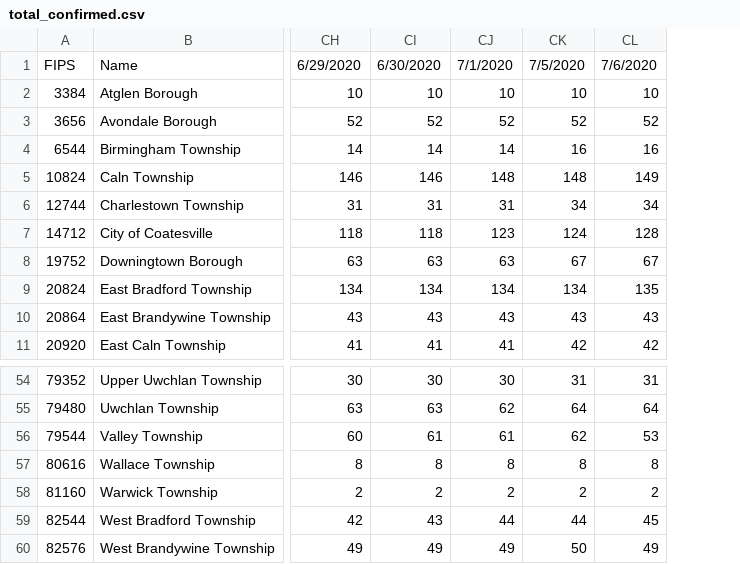
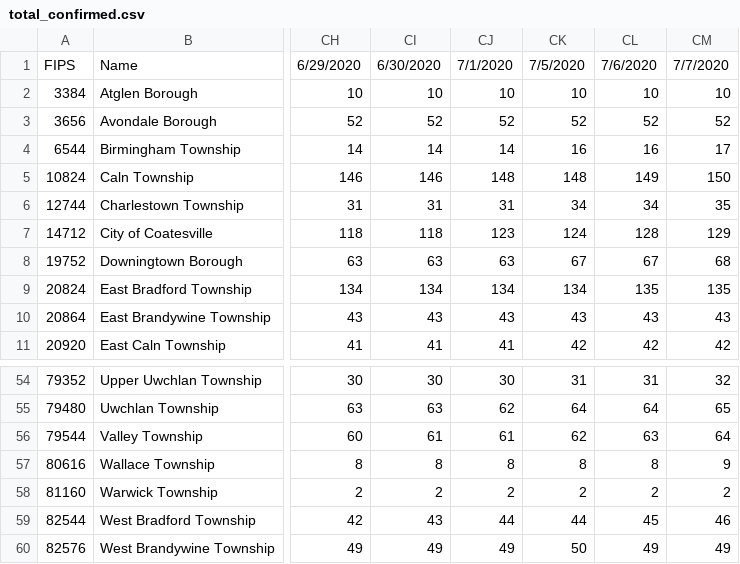
Before and after one commit to eloracm/chester-county-covid, a CSV file: total_confirmed.csv, drawn as a sheet; only a part is shown, gaps mark what is left out; the diff names each change by its address in the sheet, - before the commit and + after, or states it on an @@ line.

```diff
--- a/total_confirmed.csv
+++ b/total_confirmed.csv
+column CM, rows 1-11: 7/7/2020 | 10 | 52 | 17 | 150 | 35 | 129 | 68 | 135 | 43 | 42; rows 54-60: 32 | 65 | 64 | 9 | 2 | 46 | 49
-CL56: 53
+CL56: 63
```
Also changed, not shown: total_deaths.csv.
